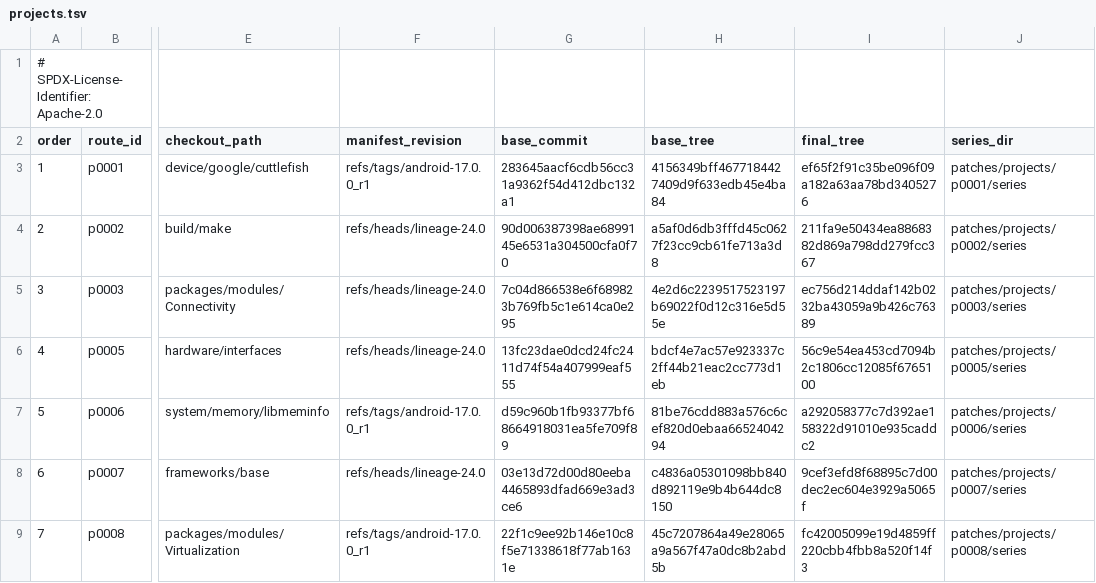
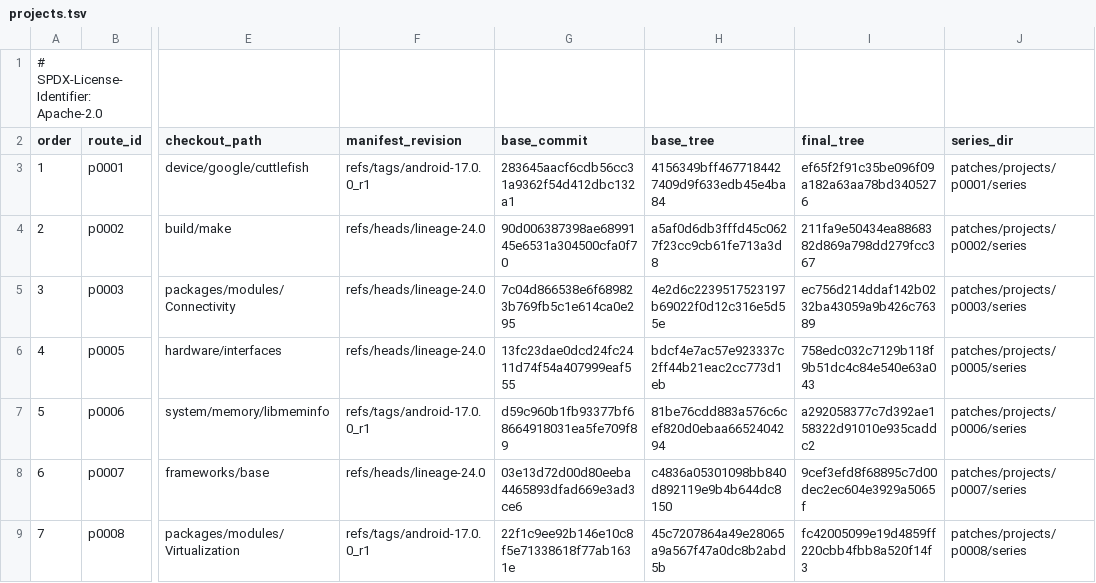
Before and after one commit to 1972nollus/Kernarium, a TSV file: android/lineage-24/patches/projects.tsv, drawn as a sheet; only a part is shown, gaps mark what is left out; the diff names each change by its address in the sheet, - before the commit and + after, or states it on an @@ line.

```diff
--- a/android/lineage-24/patches/projects.tsv
+++ b/android/lineage-24/patches/projects.tsv
-I6 (final_tree): 56c9e54ea453cd7094b2c1806cc12085f6765100
+I6 (final_tree): 758edc032c7129b118f9b51dc4c84e540e63a043
```
Also changed, not shown: android/lineage-24/patches/projects/p0005/series/series.tsv, 3 other files.
